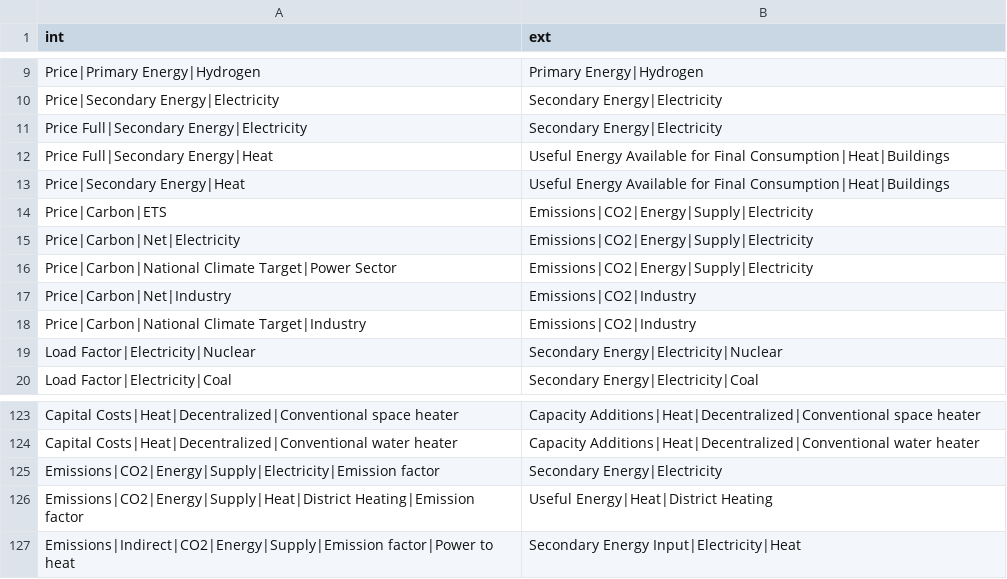
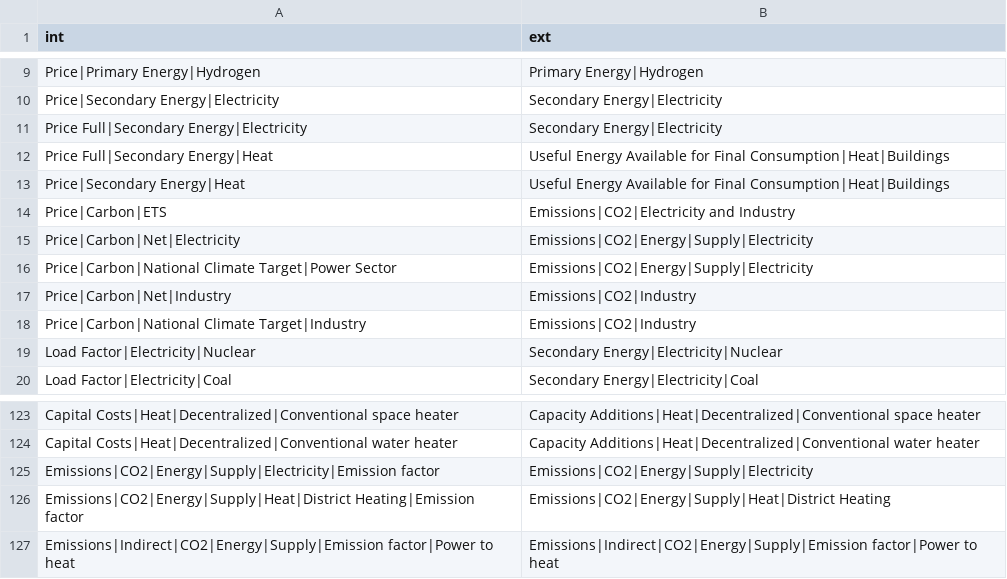
Before and after one commit to pik-piam/limes, a CSV file: inst/extdata/WeightedAverageVars.csv, drawn as a sheet; only a part is shown, gaps mark what is left out.

Commit message:
correction of variables used to calculate some intensive variables

```diff
--- a/inst/extdata/WeightedAverageVars.csv
+++ b/inst/extdata/WeightedAverageVars.csv
@@ -13,3 +13,3 @@ Price Full|Secondary Energy|Heat;Useful Energy Available for Final Consumption|H
 Price|Secondary Energy|Heat;Useful Energy Available for Final Consumption|Heat|Buildings
-Price|Carbon|ETS;Emissions|CO2|Energy|Supply|Electricity
+Price|Carbon|ETS;Emissions|CO2|Electricity and Industry
 Price|Carbon|Net|Electricity;Emissions|CO2|Energy|Supply|Electricity
@@ -124,4 +124,4 @@ Capital Costs|Heat|Decentralized|Conventional space heater;Capacity Additions|He
 Capital Costs|Heat|Decentralized|Conventional water heater;Capacity Additions|Heat|Decentralized|Conventional water heater
-Emissions|CO2|Energy|Supply|Electricity|Emission factor;Secondary Energy|Electricity
-Emissions|CO2|Energy|Supply|Heat|District Heating|Emission factor;Useful Energy|Heat|District Heating
-Emissions|Indirect|CO2|Energy|Supply|Emission factor|Power to heat;Secondary Energy Input|Electricity|Heat
+Emissions|CO2|Energy|Supply|Electricity|Emission factor;Emissions|CO2|Energy|Supply|Electricity
+Emissions|CO2|Energy|Supply|Heat|District Heating|Emission factor;Emissions|CO2|Energy|Supply|Heat|District Heating
+Emissions|Indirect|CO2|Energy|Supply|Emission factor|Power to heat;Emissions|Indirect|CO2|Energy|Supply|Emission factor|Power to heat
```
